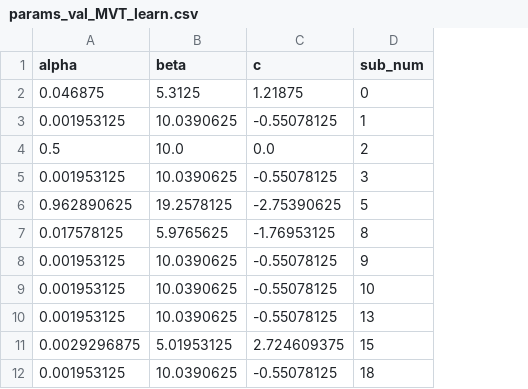
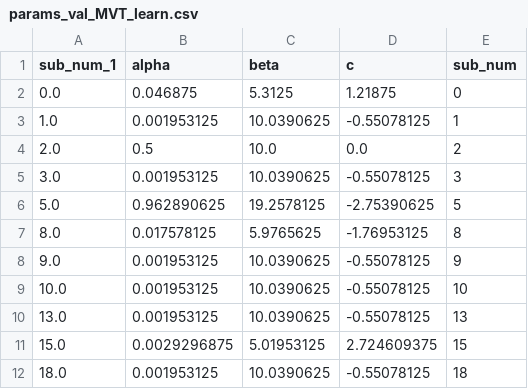
Before and after one commit to noraharhen/Harhen-Bornstein-2023-Overharvesting-as-Rational-Learning, a CSV file: model/model_results/params_val_MVT_learn.csv, drawn as a sheet; only a part is shown; the diff names each change by its address in the sheet, - before the commit and + after, or states it on an @@ line.

```diff
--- a/model/model_results/params_val_MVT_learn.csv
+++ b/model/model_results/params_val_MVT_learn.csv
+column A (sub_num_1), rows 2-12: 0.0 | 1.0 | 2.0 | 3.0 | 5.0 | 8.0 | 9.0 | 10.0 | 13.0 | 15.0 | 18.0
```
Also changed, not shown: model/model_results/params_val_TD.csv, model/model_results/params_val_adaptive_discount_10_10_3.csv, 41 other files.
